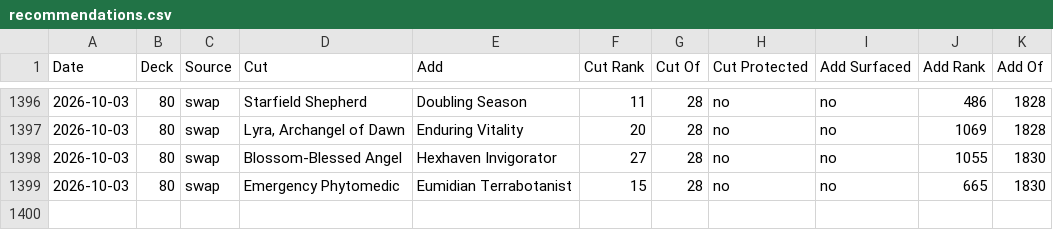
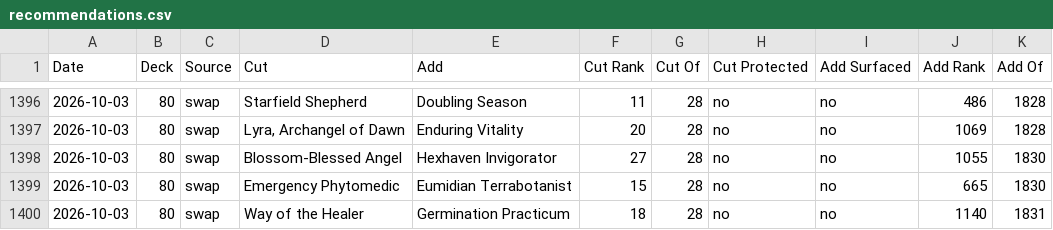
Before and after one commit to robinchoudhuryums/mtga, a CSV file: recommendations.csv, drawn as a sheet; only a part is shown, gaps mark what is left out; the diff names each change by its address in the sheet, - before the commit and + after, or states it on an @@ line.

```diff
--- a/recommendations.csv
+++ b/recommendations.csv
+row 1400: 2026-10-03 | 80 | swap | Way of the Healer | Germination Practicum | 18 | 28 | no | no | 1140 | 1831
```
Also changed, not shown: 3 other files.
